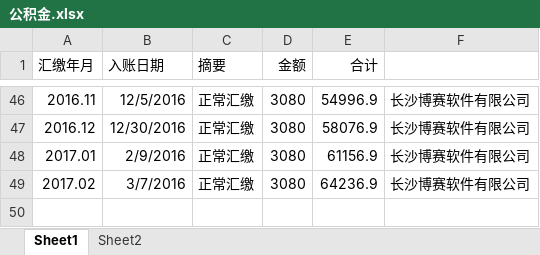
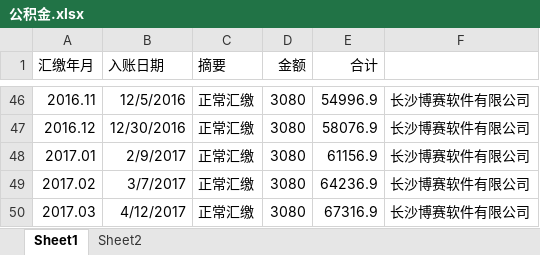
Before and after one commit to cnmud/832588m1pwG22w5t74PT0odv657C7m, an Excel workbook: 我的家/公积金.xlsx, sheet Sheet1, drawn as a sheet; only a part is shown, gaps mark what is left out; values as stored, in another font and other column widths than the file's, no borders; the diff names each change by its address in the sheet, - before the commit and + after, or states it on an @@ line.

```diff
--- a/我的家/公积金.xlsx (sheet Sheet1)
+++ b/我的家/公积金.xlsx (sheet Sheet1)
-B48 (入账日期): 2/9/2016
+B48 (入账日期): 2/9/2017
-B49 (入账日期): 3/7/2016
+B49 (入账日期): 3/7/2017
+row 50: 2017.03 | 4/12/2017 | 正常汇缴 | 3080 | 67316.9 | 长沙博赛软件有限公司
```
Also changed, not shown: sheet Sheet2, 我的家/招财宝.xlsx, 1 other file.
